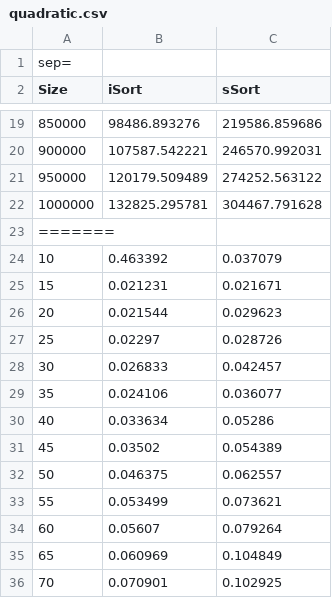
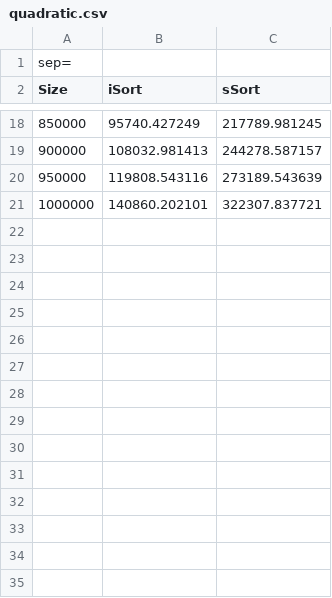
Before and after one commit to gmammolo/Algoritmi, a CSV file: quadratic.csv, drawn as a sheet; only a part is shown, gaps mark what is left out; the diff covers the shown part only.

```diff
--- a/quadratic.csv
+++ b/quadratic.csv
@@ -19,18 +18,4 @@ Size;iSort;sSort
-850000;98486.893276;219586.859686
-900000;107587.542221;246570.992031
-950000;120179.509489;274252.563122
-1000000;132825.295781;304467.791628
-=======
-10;0.463392;0.037079
-15;0.021231;0.021671
-20;0.021544;0.029623
-25;0.02297;0.028726
-30;0.026833;0.042457
-35;0.024106;0.036077
-40;0.033634;0.05286
-45;0.03502;0.054389
-50;0.046375;0.062557
-55;0.053499;0.073621
-60;0.05607;0.079264
-65;0.060969;0.104849
-70;0.070901;0.102925
+850000;95740.427249;217789.981245
+900000;108032.981413;244278.587157
+950000;119808.543116;273189.543639
+1000000;140860.202101;322307.837721
```
Also changed, not shown: 18 removed rows and 30 edited cells elsewhere in this file, optimal.csv, 2 other files.
